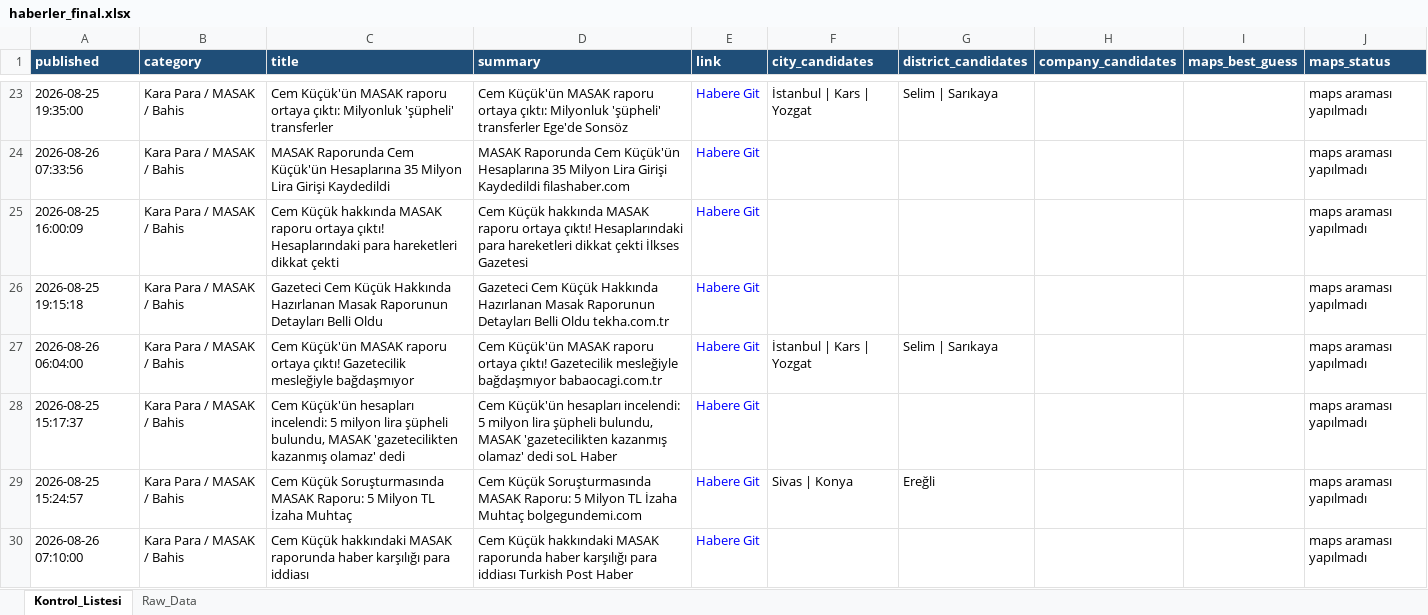
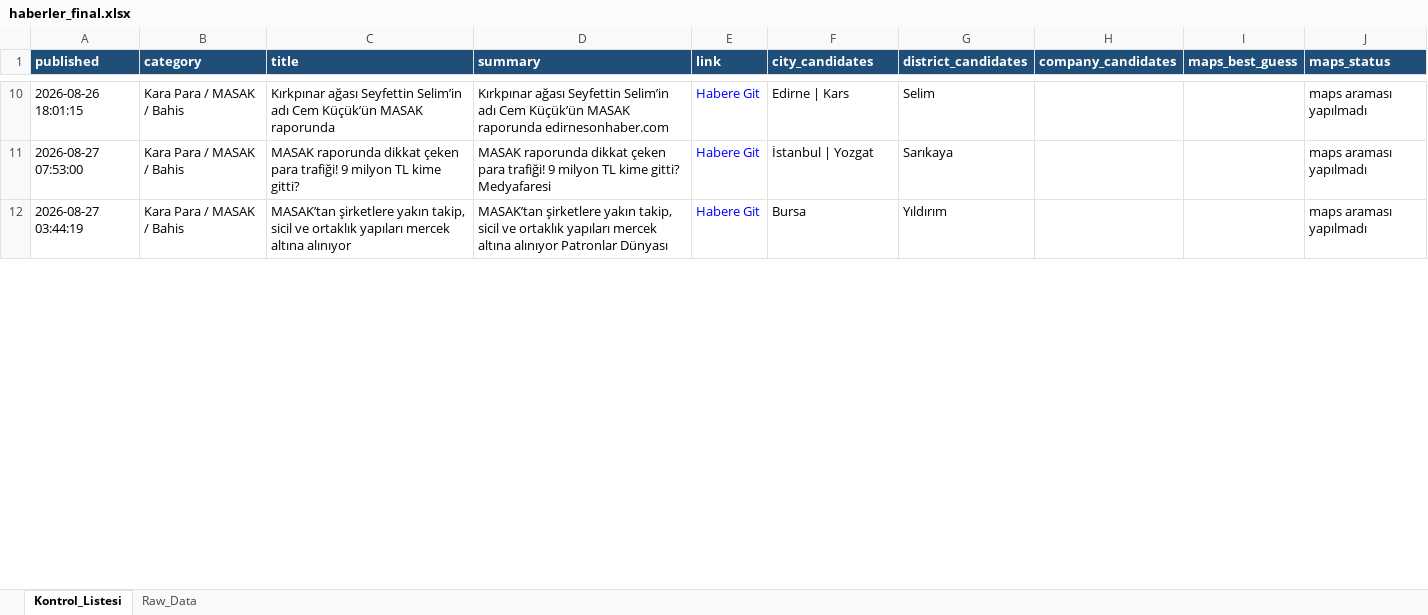
Before and after one commit to 19982109/haber-risk-monitor, an Excel workbook: data/haberler_final.xlsx, sheet Kontrol_Listesi, drawn as a sheet; only a part is shown, gaps mark what is left out; values as stored, in another font and other column widths than the file's, no borders; removed rows and columns are numbered as before the commit, all else as after; the diff covers the shown part only; the diff names each change by its address in the sheet, - before the commit and + after, or states it on an @@ line.

```diff
--- a/data/haberler_final.xlsx (sheet Kontrol_Listesi)
+++ b/data/haberler_final.xlsx (sheet Kontrol_Listesi)
-A10 (published): 2026-08-25 19:35:00
+A10 (published): 2026-08-26 18:01:15
-C10 (title): Cem Küçük'ün MASAK raporu ortaya çıktı: Milyonluk 'şüpheli' transferler
+C10 (title): Kırkpınar ağası Seyfettin Selim’in adı Cem Küçük’ün MASAK raporunda
-D10 (summary): Cem Küçük'ün MASAK raporu ortaya çıktı: Milyonluk 'şüpheli' transferler Ege'de Sonsöz
+D10 (summary): Kırkpınar ağası Seyfettin Selim’in adı Cem Küçük’ün MASAK raporunda edirnesonhaber.com
-F10 (city_candidates): İstanbul | Kars | Yozgat
+F10 (city_candidates): Edirne | Kars
-G10 (district_candidates): Selim | Sarıkaya
+G10 (district_candidates): Selim
-row 24: 2026-08-26 07:33:56 | Kara Para / MASAK / Bahis | MASAK Raporunda Cem Küçük'ün Hesaplarına 35 Milyon Lira Girişi Kaydedildi | MASAK Raporunda Cem Küçük'ün Hesaplarına 35 Milyon Lira Girişi Kaydedildi filashaber.com | Habere Git |  |  |  |  | maps araması yapılmadı
-row 25: 2026-08-25 16:00:09 | Kara Para / MASAK / Bahis | Cem Küçük hakkında MASAK raporu ortaya çıktı! Hesaplarındaki para hareketleri dikkat çekti | Cem Küçük hakkında MASAK raporu ortaya çıktı! Hesaplarındaki para hareketleri dikkat çekti İlkses Gazetesi | Habere Git |  |  |  |  | maps araması yapılmadı
-row 26: 2026-08-25 19:15:18 | Kara Para / MASAK / Bahis | Gazeteci Cem Küçük Hakkında Hazırlanan Masak Raporunun Detayları Belli Oldu | Gazeteci Cem Küçük Hakkında Hazırlanan Masak Raporunun Detayları Belli Oldu tekha.com.tr | Habere Git |  |  |  |  | maps araması yapılmadı
-A11 (published): 2026-08-26 06:04:00
+A11 (published): 2026-08-27 07:53:00
-C11 (title): Cem Küçük'ün MASAK raporu ortaya çıktı! Gazetecilik mesleğiyle bağdaşmıyor
+C11 (title): MASAK raporunda dikkat çeken para trafiği! 9 milyon TL kime gitti?
-D11 (summary): Cem Küçük'ün MASAK raporu ortaya çıktı! Gazetecilik mesleğiyle bağdaşmıyor babaocagi.com.tr
+D11 (summary): MASAK raporunda dikkat çeken para trafiği! 9 milyon TL kime gitti? Medyafaresi
-F11 (city_candidates): İstanbul | Kars | Yozgat
+F11 (city_candidates): İstanbul | Yozgat
-G11 (district_candidates): Selim | Sarıkaya
+G11 (district_candidates): Sarıkaya
-row 28: 2026-08-25 15:17:37 | Kara Para / MASAK / Bahis | Cem Küçük'ün hesapları incelendi: 5 milyon lira şüpheli bulundu, MASAK 'gazetecilikten kazanmış olamaz' dedi | Cem Küçük'ün hesapları incelendi: 5 milyon lira şüpheli bulundu, MASAK 'gazetecilikten kazanmış olamaz' dedi soL Haber | Habere Git |  |  |  |  | maps araması yapılmadı
-row 29: 2026-08-25 15:24:57 | Kara Para / MASAK / Bahis | Cem Küçük Soruşturmasında MASAK Raporu: 5 Milyon TL İzaha Muhtaç | Cem Küçük Soruşturmasında MASAK Raporu: 5 Milyon TL İzaha Muhtaç bolgegundemi.com | Habere Git | Sivas | Konya | Ereğli |  |  | maps araması yapılmadı
-A12 (published): 2026-08-26 07:10:00
+A12 (published): 2026-08-27 03:44:19
-C12 (title): Cem Küçük hakkındaki MASAK raporunda haber karşılığı para iddiası
+C12 (title): MASAK’tan şirketlere yakın takip, sicil ve ortaklık yapıları mercek altına alınıyor
-D12 (summary): Cem Küçük hakkındaki MASAK raporunda haber karşılığı para iddiası Turkish Post Haber
+D12 (summary): MASAK’tan şirketlere yakın takip, sicil ve ortaklık yapıları mercek altına alınıyor Patronlar Dünyası
-F12 (city_candidates): (empty)
+F12 (city_candidates): Bursa
-G12 (district_candidates): (empty)
+G12 (district_candidates): Yıldırım
```
Also changed, not shown: 20 added rows, 57 removed rows and 129 edited cells elsewhere in this sheet, sheet Raw_Data, 1 other file.
